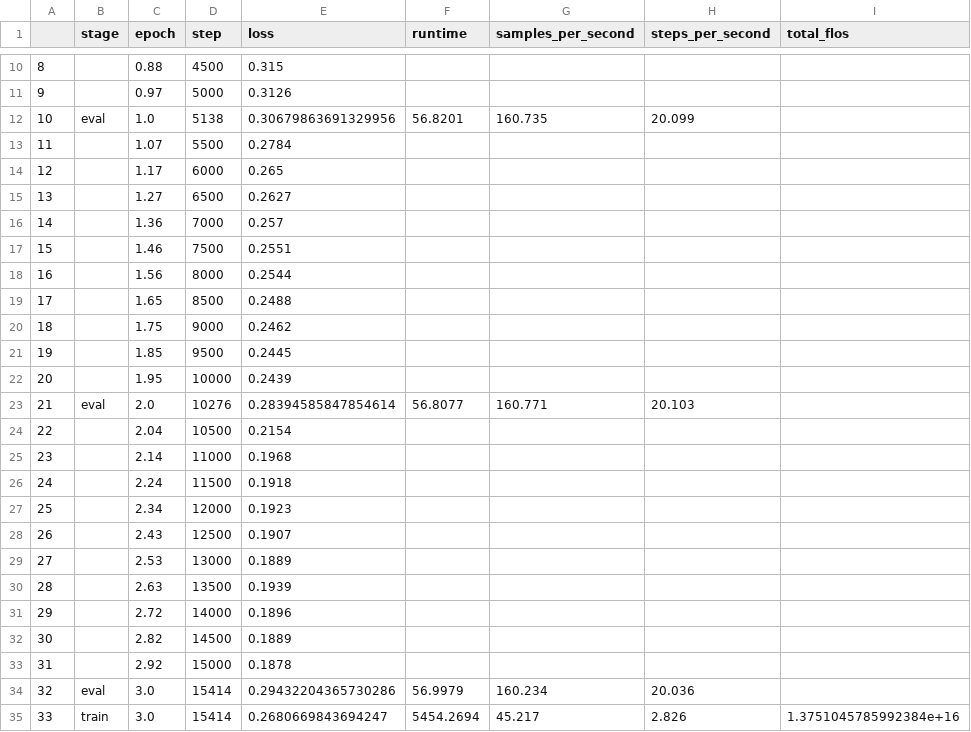
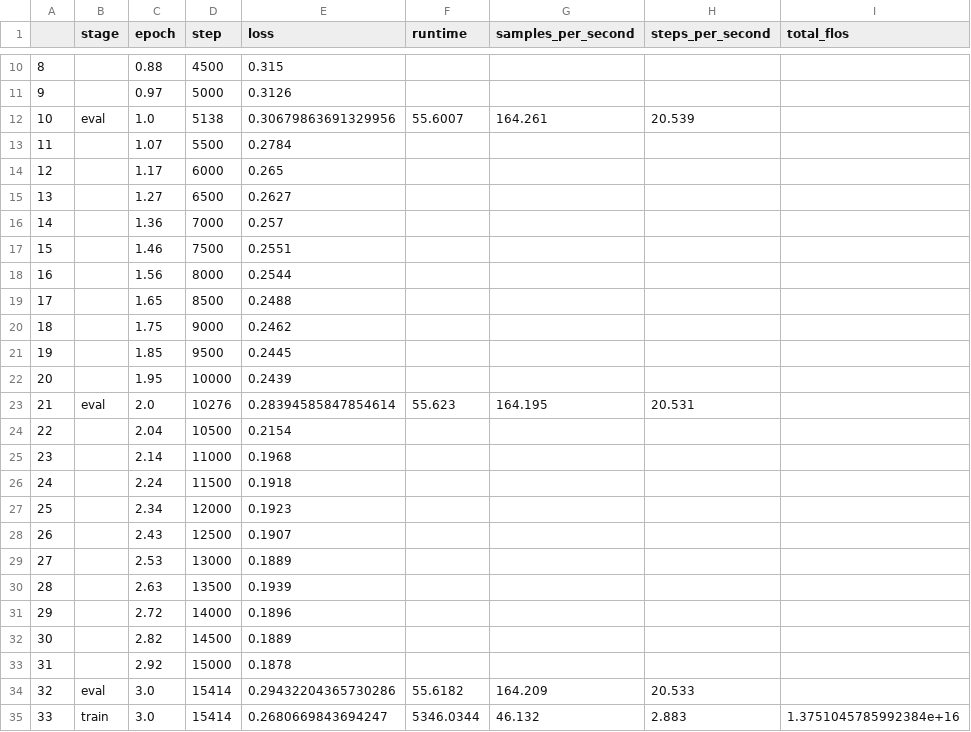
Before and after one commit to jvdzwaan/ocrpostcorrection-notebooks, a CSV file: results/detection/logs/train-log.csv, drawn as a sheet; only a part is shown, gaps mark what is left out.

Commit message:
Rerun error detection experiment

```diff
--- a/results/detection/logs/train-log.csv
+++ b/results/detection/logs/train-log.csv
@@ -11,3 +11,3 @@
 9,,0.97,5000,0.3126,,,,
-10,eval,1.0,5138,0.30679863691329956,56.8201,160.735,20.099,
+10,eval,1.0,5138,0.30679863691329956,55.6007,164.261,20.539,
 11,,1.07,5500,0.2784,,,,
@@ -22,3 +22,3 @@
 20,,1.95,10000,0.2439,,,,
-21,eval,2.0,10276,0.28394585847854614,56.8077,160.771,20.103,
+21,eval,2.0,10276,0.28394585847854614,55.623,164.195,20.531,
 22,,2.04,10500,0.2154,,,,
@@ -33,3 +33,3 @@
 31,,2.92,15000,0.1878,,,,
-32,eval,3.0,15414,0.29432204365730286,56.9979,160.234,20.036,
-33,train,3.0,15414,0.2680669843694247,5454.2694,45.217,2.826,1.3751045785992384e+16
+32,eval,3.0,15414,0.29432204365730286,55.6182,164.209,20.533,
+33,train,3.0,15414,0.2680669843694247,5346.0344,46.132,2.883,1.3751045785992384e+16
```
Also changed, not shown: 3 other files.
